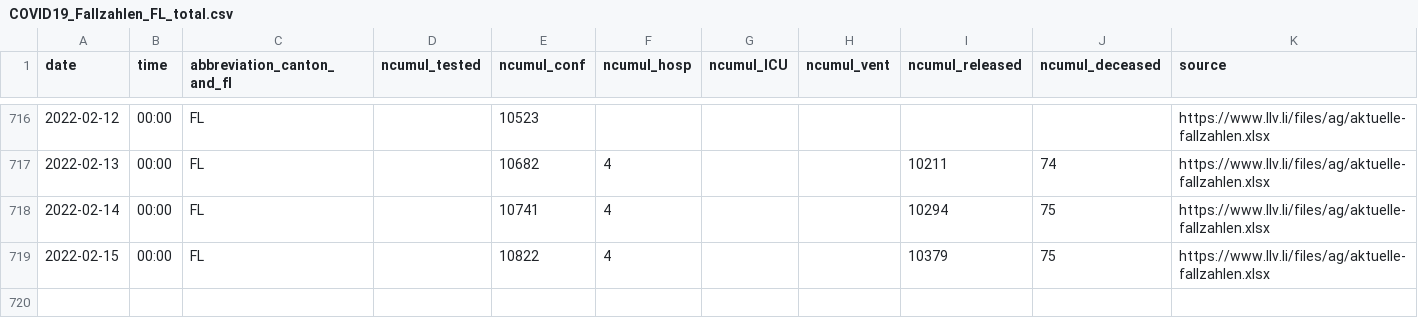
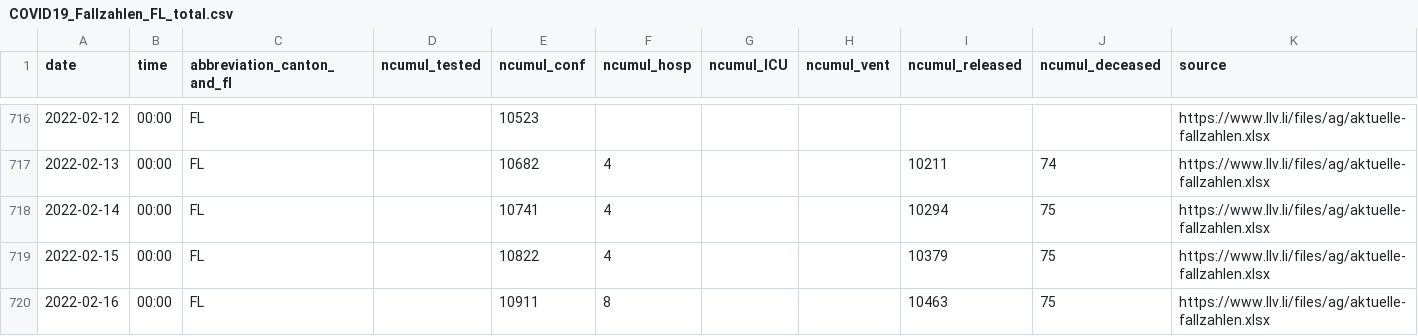
Before and after one commit to openZH/covid_19, a CSV file: fallzahlen_kanton_total_csv/COVID19_Fallzahlen_FL_total.csv, drawn as a sheet; only a part is shown, gaps mark what is left out; the diff names each change by its address in the sheet, - before the commit and + after, or states it on an @@ line.

Commit message:
Update COVID19_Fallzahlen_CH_total.csv

```diff
--- a/fallzahlen_kanton_total_csv/COVID19_Fallzahlen_FL_total.csv
+++ b/fallzahlen_kanton_total_csv/COVID19_Fallzahlen_FL_total.csv
+row 720: 2022-02-16 | 00:00 | FL |  | 10911 | 8 |  |  | 10463 | 75 | https://www.llv.li/files/ag/aktuelle-fallzahlen.xlsx
```
Also changed, not shown: fallzahlen_kanton_total_csv/COVID19_Fallzahlen_Kanton_GE_total.csv, fallzahlen_kanton_total_csv/COVID19_Fallzahlen_Kanton_JU_total.csv, 2 other files.
